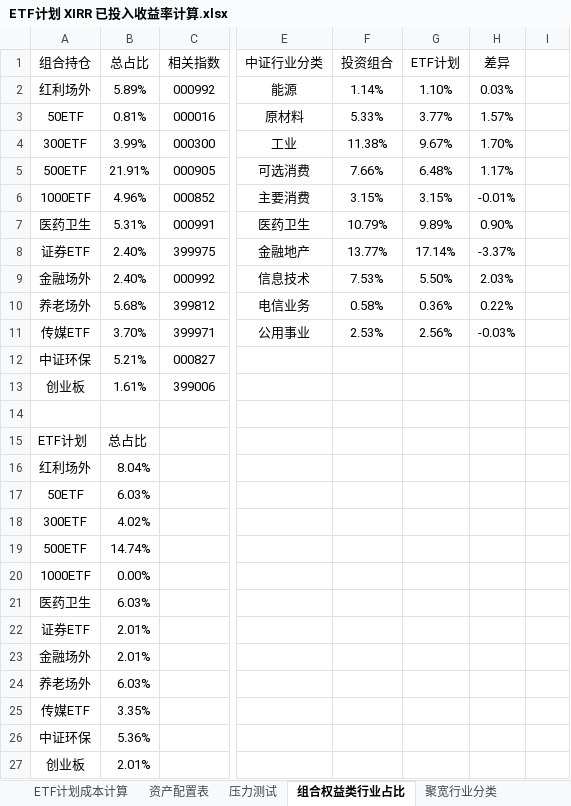
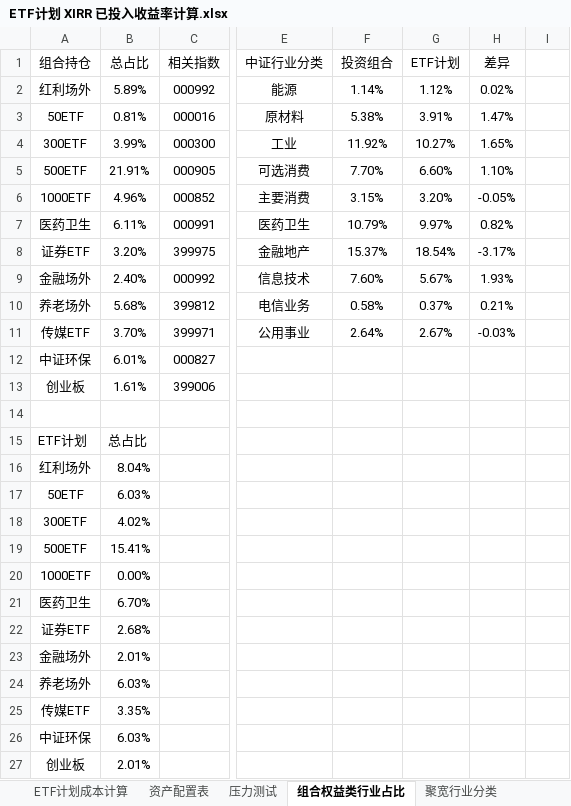
Before and after one commit to klq26/finance-data, an Excel workbook: Portfolio/ETF计划 XIRR 已投入收益率计算.xlsx, sheet 组合权益类行业占比, drawn as a sheet; only a part is shown, gaps mark what is left out; values as stored, in another font and other column widths than the file's, no borders; charts and pictures and conditional formats not drawn; the diff names each change by its address in the sheet, - before the commit and + after, or states it on an @@ line.

```diff
--- a/Portfolio/ETF计划 XIRR 已投入收益率计算.xlsx (sheet 组合权益类行业占比)
+++ b/Portfolio/ETF计划 XIRR 已投入收益率计算.xlsx (sheet 组合权益类行业占比)
-G2 (ETF计划): 1.10%
+G2 (ETF计划): 1.12%
-H2 (差异): 0.03%
+H2 (差异): 0.02%
-F3 (投资组合): 5.33%
+F3 (投资组合): 5.38%
-G3 (ETF计划): 3.77%
+G3 (ETF计划): 3.91%
-H3 (差异): 1.57%
+H3 (差异): 1.47%
-F4 (投资组合): 11.38%
+F4 (投资组合): 11.92%
-G4 (ETF计划): 9.67%
+G4 (ETF计划): 10.27%
-H4 (差异): 1.70%
+H4 (差异): 1.65%
-F5 (投资组合): 7.66%
+F5 (投资组合): 7.70%
-G5 (ETF计划): 6.48%
+G5 (ETF计划): 6.60%
-H5 (差异): 1.17%
+H5 (差异): 1.10%
-G6 (ETF计划): 3.15%
+G6 (ETF计划): 3.20%
-H6 (差异): -0.01%
+H6 (差异): -0.05%
-B7 (总占比): 5.31%
+B7 (总占比): 6.11%
-G7 (ETF计划): 9.89%
+G7 (ETF计划): 9.97%
-H7 (差异): 0.90%
+H7 (差异): 0.82%
-B8 (总占比): 2.40%
+B8 (总占比): 3.20%
-F8 (投资组合): 13.77%
+F8 (投资组合): 15.37%
-G8 (ETF计划): 17.14%
+G8 (ETF计划): 18.54%
-H8 (差异): -3.37%
+H8 (差异): -3.17%
-F9 (投资组合): 7.53%
+F9 (投资组合): 7.60%
-G9 (ETF计划): 5.50%
+G9 (ETF计划): 5.67%
-H9 (差异): 2.03%
+H9 (差异): 1.93%
-G10 (ETF计划): 0.36%
+G10 (ETF计划): 0.37%
-H10 (差异): 0.22%
+H10 (差异): 0.21%
-F11 (投资组合): 2.53%
+F11 (投资组合): 2.64%
-G11 (ETF计划): 2.56%
+G11 (ETF计划): 2.67%
-B12 (总占比): 5.21%
+B12 (总占比): 6.01%
-B19 (总占比): 14.74%
+B19 (总占比): 15.41%
-B21 (总占比): 6.03%
+B21 (总占比): 6.70%
-B22 (总占比): 2.01%
+B22 (总占比): 2.68%
-B26 (总占比): 5.36%
+B26 (总占比): 6.03%
```
Also changed, not shown: sheet 已投部分年化收益率, sheet 压力测试, sheet 资产配置表, sheet ETF计划成本计算, formulas that keep their value, charts or pictures, 2 other files.
